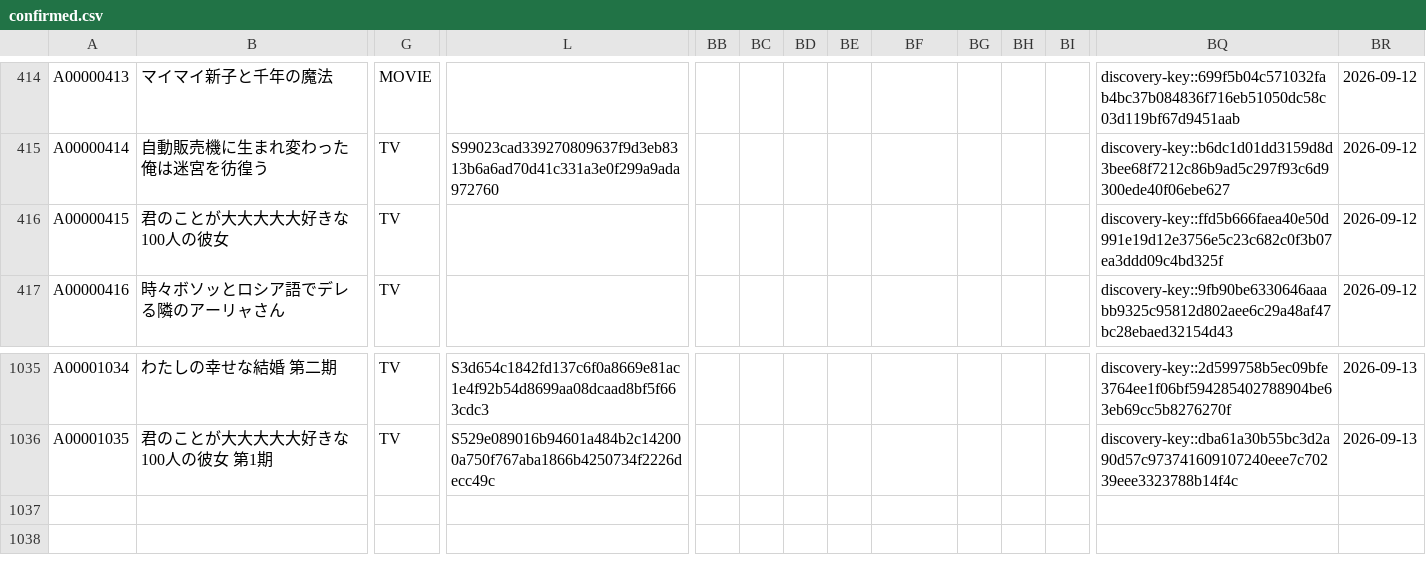
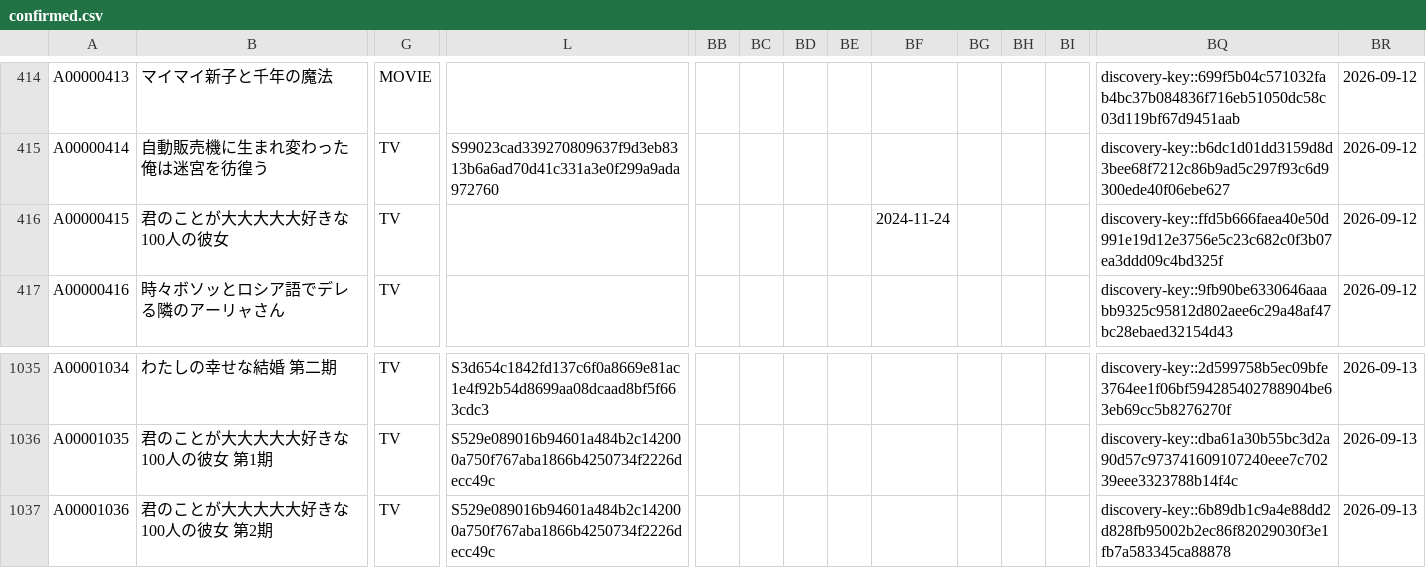
Before and after one commit to arunhistory/-anime-memory, a CSV file: confirmed/confirmed.csv, drawn as a sheet; only a part is shown, gaps mark what is left out; rows hold the shown columns only; the diff names each change by its address in the sheet, - before the commit and + after, or states it on an @@ line.

```diff
--- a/confirmed/confirmed.csv
+++ b/confirmed/confirmed.csv
-BF416: (empty)
+BF416: 2024-11-24
+row 1037: A00001036 | 君のことが大大大大大好きな100人の彼女 第2期 | TV | S529e089016b94601a484b2c142000a750f767aba1866b4250734f2226decc49c |  |  |  |  |  |  |  |  | discovery-key::6b89db1c9a4e88dd2d828fb95002b2ec86f82029030f3e1fb7a583345ca88878 | 2026-09-13
```
Also changed, not shown: 28 other files.
